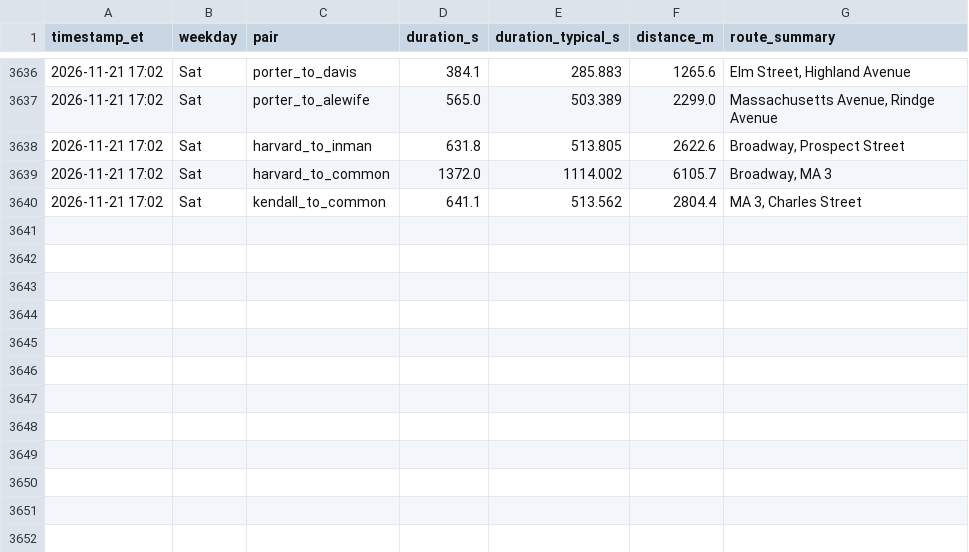
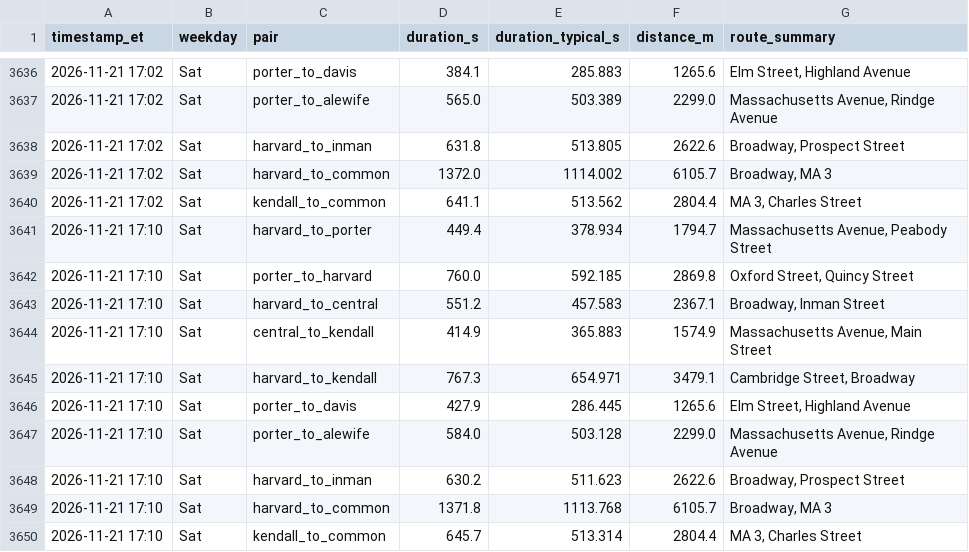
Before and after one commit to sonnywang2005/traffic-harvest, a CSV file: data/travel_times.csv, drawn as a sheet; only a part is shown, gaps mark what is left out.

Commit message:
harvest 2026-11-21T22:10Z

```diff
--- a/data/travel_times.csv
+++ b/data/travel_times.csv
@@ -3640 +3640,11 @@ timestamp_et,weekday,pair,duration_s,duration_typical_s,distance_m,route_summary
 2026-11-21 17:02,Sat,kendall_to_common,641.1,513.562,2804.4,"MA 3, Charles Street"
+2026-11-21 17:10,Sat,harvard_to_porter,449.4,378.934,1794.7,"Massachusetts Avenue, Peabody Street"
+2026-11-21 17:10,Sat,porter_to_harvard,760.0,592.185,2869.8,"Oxford Street, Quincy Street"
+2026-11-21 17:10,Sat,harvard_to_central,551.2,457.583,2367.1,"Broadway, Inman Street"
+2026-11-21 17:10,Sat,central_to_kendall,414.9,365.883,1574.9,"Massachusetts Avenue, Main Street"
+2026-11-21 17:10,Sat,harvard_to_kendall,767.3,654.971,3479.1,"Cambridge Street, Broadway"
+2026-11-21 17:10,Sat,porter_to_davis,427.9,286.445,1265.6,"Elm Street, Highland Avenue"
+2026-11-21 17:10,Sat,porter_to_alewife,584.0,503.128,2299.0,"Massachusetts Avenue, Rindge Avenue"
+2026-11-21 17:10,Sat,harvard_to_inman,630.2,511.623,2622.6,"Broadway, Prospect Street"
+2026-11-21 17:10,Sat,harvard_to_common,1371.8,1113.768,6105.7,"Broadway, MA 3"
+2026-11-21 17:10,Sat,kendall_to_common,645.7,513.314,2804.4,"MA 3, Charles Street"
```
